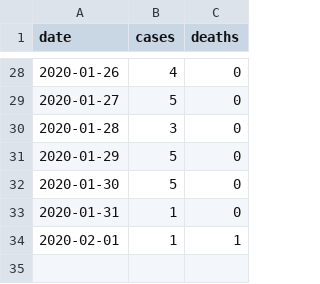
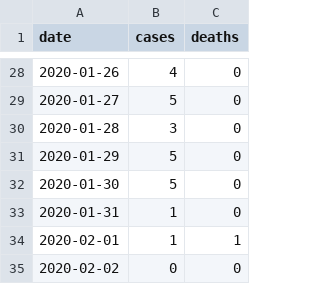
Before and after one commit to calthaus/ncov-cfr, a CSV file: data/ncov_cases_20200203.csv, drawn as a sheet; only a part is shown, gaps mark what is left out; the diff names each change by its address in the sheet, - before the commit and + after, or states it on an @@ line.

```diff
--- a/data/ncov_cases_20200203.csv
+++ b/data/ncov_cases_20200203.csv
+row 35: 2020-02-02 | 0 | 0
```
Also changed, not shown: data/ncov_cases_20200204.csv, data/ncov_cases_20200206.csv, 7 other files.
